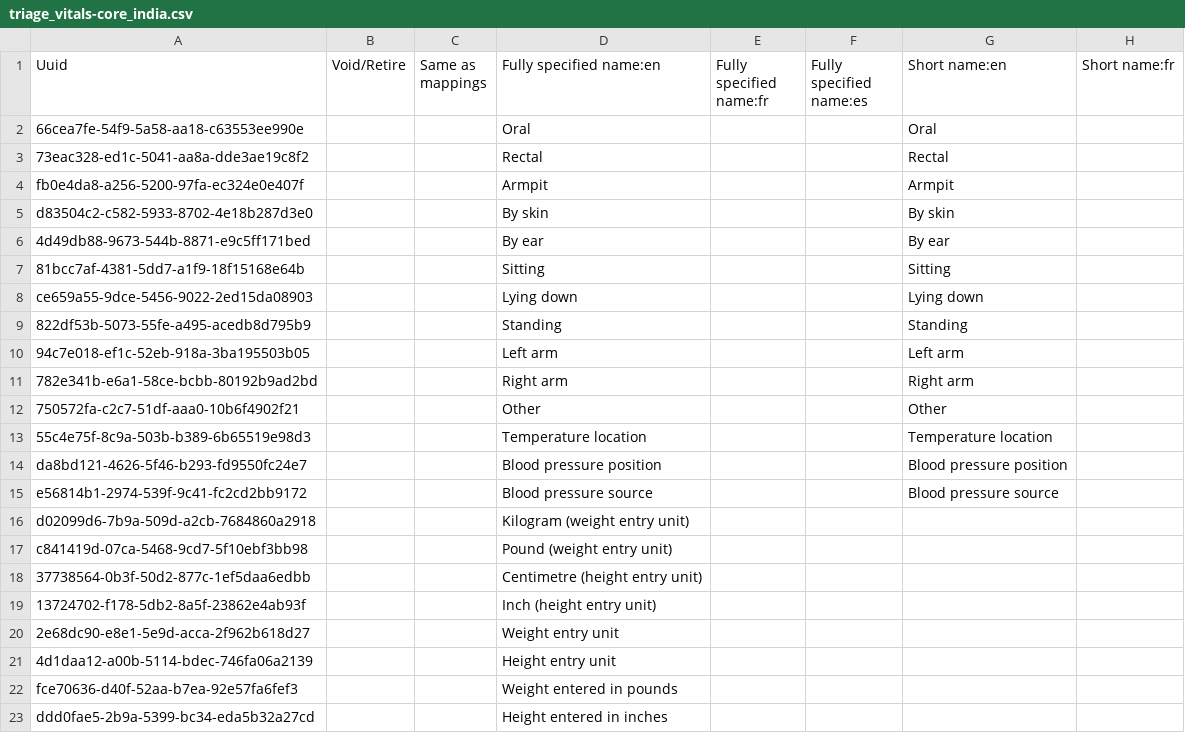
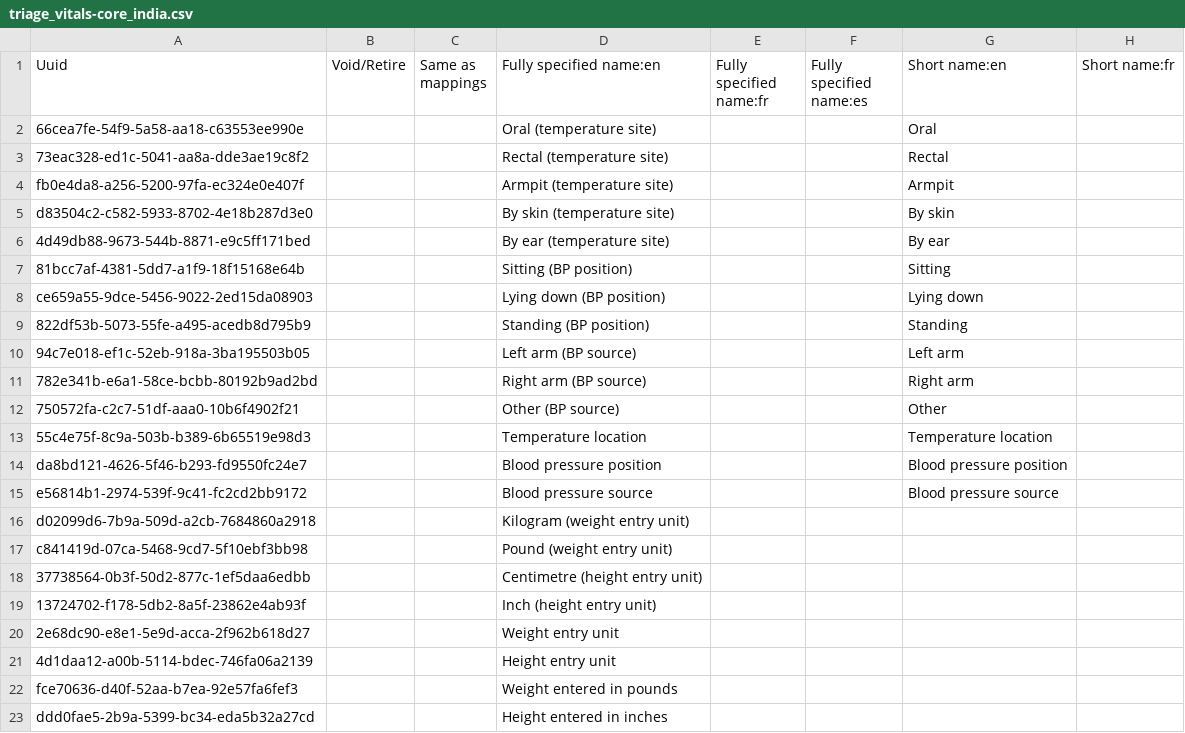
Before and after one commit to Habib-Bushira-Consultancy/openmrs-content-referenceapplication-india, a CSV file: configuration/backend_configuration/concepts/triage_vitals-core_india.csv, drawn as a sheet; only a part is shown; the diff names each change by its address in the sheet, - before the commit and + after, or states it on an @@ line.

Commit message:
Duplicatefix for concepts

```diff
--- a/configuration/backend_configuration/concepts/triage_vitals-core_india.csv
+++ b/configuration/backend_configuration/concepts/triage_vitals-core_india.csv
-D2 (Fully specified name:en): Oral
+D2 (Fully specified name:en): Oral (temperature site)
-D3 (Fully specified name:en): Rectal
+D3 (Fully specified name:en): Rectal (temperature site)
-D4 (Fully specified name:en): Armpit
+D4 (Fully specified name:en): Armpit (temperature site)
-D5 (Fully specified name:en): By skin
+D5 (Fully specified name:en): By skin (temperature site)
-D6 (Fully specified name:en): By ear
+D6 (Fully specified name:en): By ear (temperature site)
-D7 (Fully specified name:en): Sitting
+D7 (Fully specified name:en): Sitting (BP position)
-D8 (Fully specified name:en): Lying down
+D8 (Fully specified name:en): Lying down (BP position)
-D9 (Fully specified name:en): Standing
+D9 (Fully specified name:en): Standing (BP position)
-D10 (Fully specified name:en): Left arm
+D10 (Fully specified name:en): Left arm (BP source)
-D11 (Fully specified name:en): Right arm
+D11 (Fully specified name:en): Right arm (BP source)
-D12 (Fully specified name:en): Other
+D12 (Fully specified name:en): Other (BP source)
```
